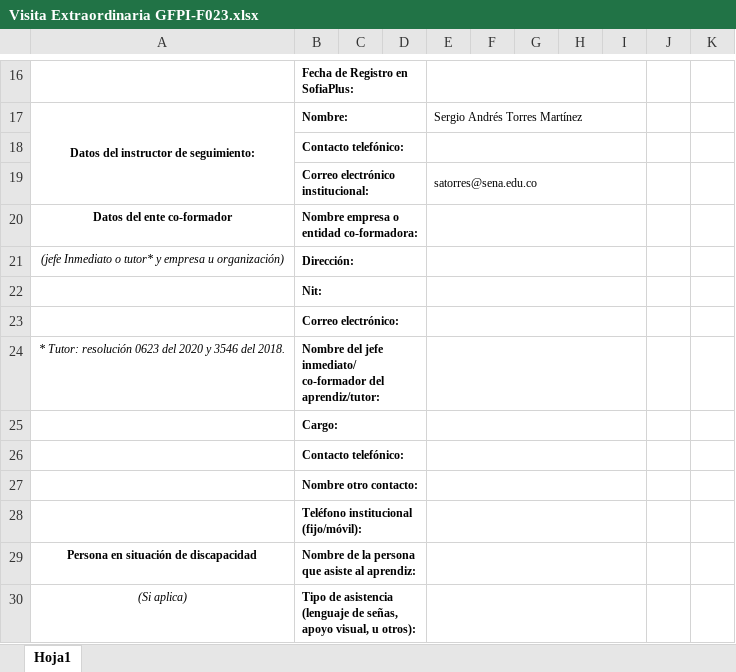
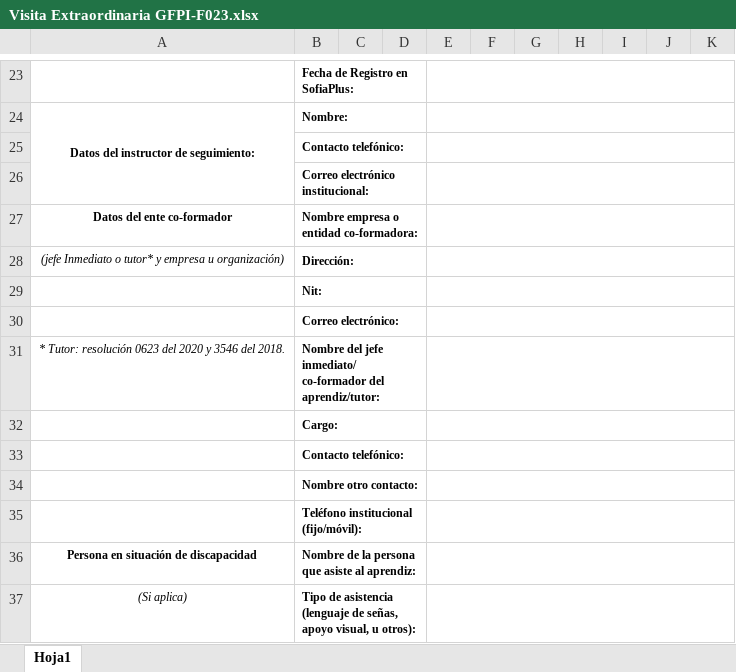
Before and after one commit to seantoma/manual-general-aprendiz, an Excel workbook: Formatos/Visita Extraordinaria GFPI-F023.xlsx, sheet Hoja1, drawn as a sheet; only a part is shown, gaps mark what is left out; values as stored, in another font and other column widths than the file's, no borders; charts and pictures and conditional formats not drawn; removed rows and columns are numbered as before the commit, all else as after; the diff covers the shown part only; the diff names each change by its address in the sheet, - before the commit and + after, or states it on an @@ line.

```diff
--- a/Formatos/Visita Extraordinaria GFPI-F023.xlsx (sheet Hoja1)
+++ b/Formatos/Visita Extraordinaria GFPI-F023.xlsx (sheet Hoja1)
-E16:I16 merged
+E23:K23 merged
-E24: Sergio Andrés Torres Martínez
+E24: (empty)
-E17:I17 merged
+E24:K24 merged
-E18:I18 merged
+E25:K25 merged
-E26: satorres@sena.edu.co
+E26: (empty)
-E19:I19 merged
+E26:K26 merged
-E20:I20 merged
+E27:K27 merged
-E21:I21 merged
+E28:K28 merged
-E22:I22 merged
+E29:K29 merged
-E23:I23 merged
+E30:K30 merged
-E24:I24 merged
+E31:K31 merged
-E25:I25 merged
+E32:K32 merged
-E26:I26 merged
+E33:K33 merged
-E27:I27 merged
+E34:K34 merged
-E28:I28 merged
+E35:K35 merged
-E29:I29 merged
+E36:K36 merged
-E30:I30 merged
+E37:K37 merged
```
Also changed, not shown: 7 added rows, cell formats and merged cells elsewhere in this sheet, charts or pictures, Formatos/BITACORAS GFPI-F-147V4.xlsx, Formatos/Visita 1 GFPI-F023.xlsx, 3 other files.
